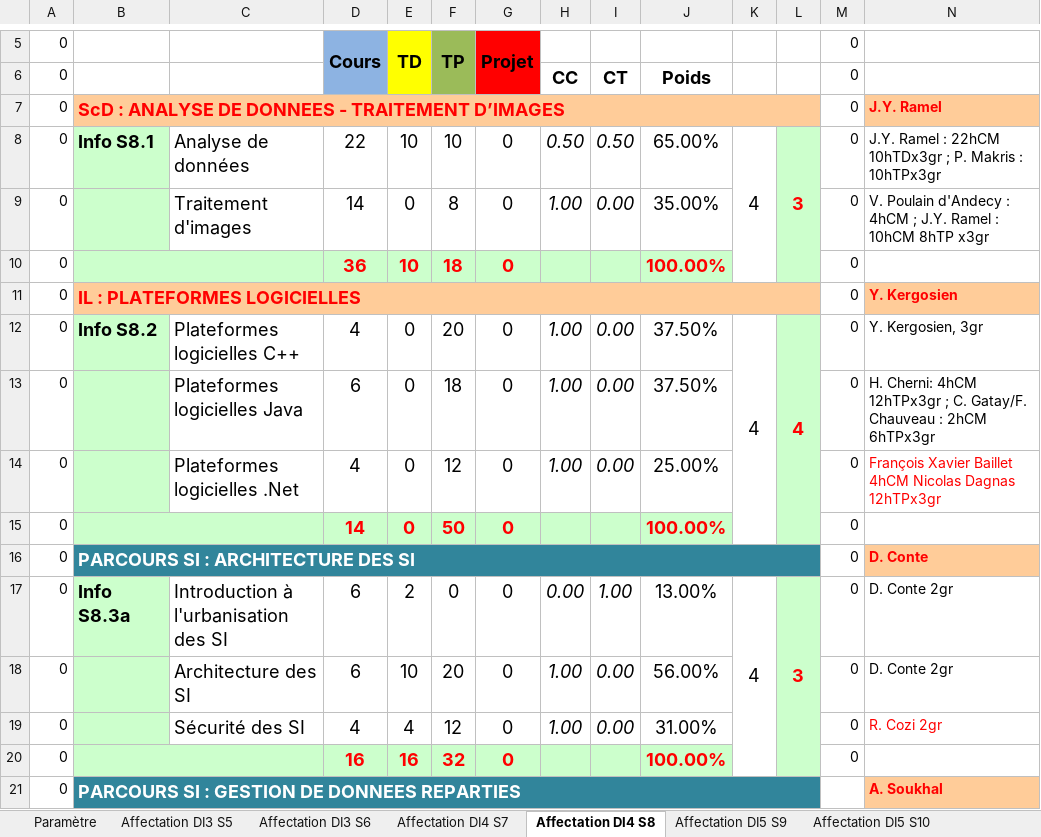
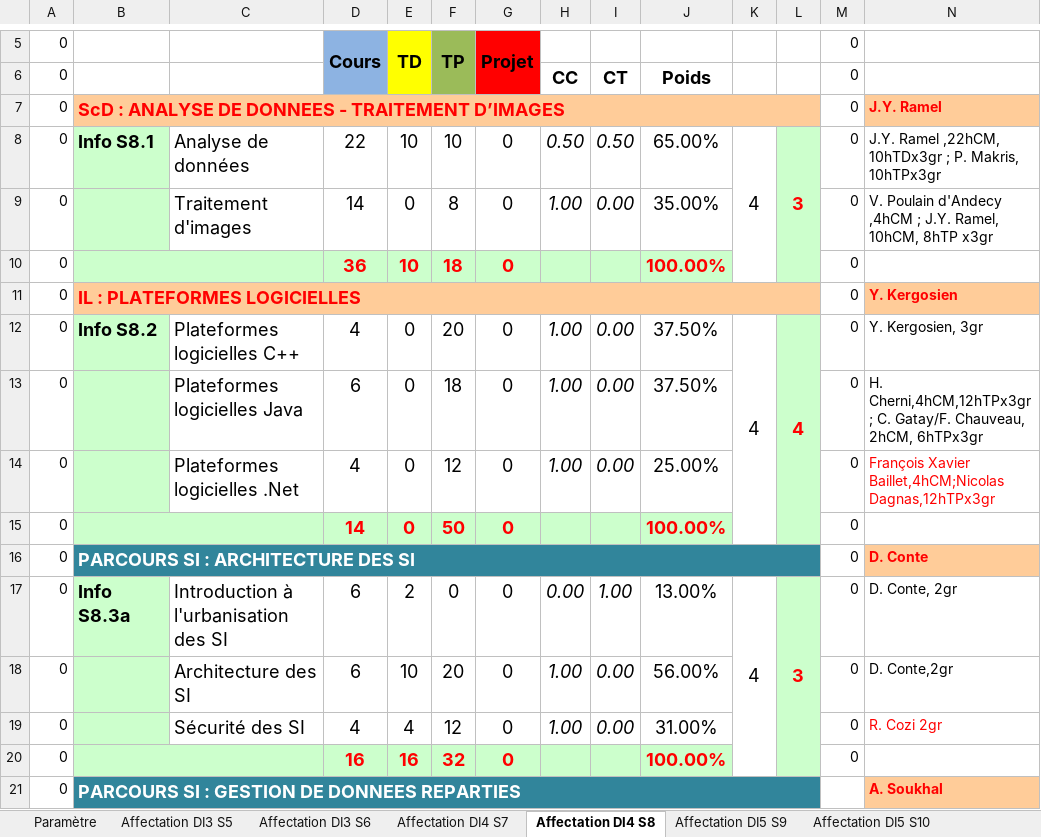
Before and after one commit to penghanyuan/Planning, an Excel workbook: planning/Maquette.xlsx, sheet Affectation DI4 S8, drawn as a sheet; only a part is shown, gaps mark what is left out; values as stored, in another font and other column widths than the file's, no borders; charts and pictures and conditional formats not drawn; the diff covers the shown part only; the diff names each change by its address in the sheet, - before the commit and + after, or states it on an @@ line.

```diff
--- a/planning/Maquette.xlsx (sheet Affectation DI4 S8)
+++ b/planning/Maquette.xlsx (sheet Affectation DI4 S8)
-N8: J.Y. Ramel : 22hCM 10hTDx3gr ; P. Makris : 10hTPx3gr
+N8: J.Y. Ramel ,22hCM, 10hTDx3gr ; P. Makris, 10hTPx3gr
-N9: …Poulain d'Andecy : 4hCM ; J.Y. Ramel : 10hCM 8hTP x3gr
+N9: …Poulain d'Andecy ,4hCM ; J.Y. Ramel, 10hCM, 8hTP x3gr
-N13: H. Cherni: 4hCM 12hTPx3gr ; C. Gatay/F. Chauveau : 2hCM 6hTPx3gr
+N13: H. Cherni,4hCM,12hTPx3gr ; C. Gatay/F. Chauveau, 2hCM, 6hTPx3gr
-N14: François Xavier Baillet 4hCM Nicolas Dagnas 12hTPx3gr
+N14: François Xavier Baillet,4hCM;Nicolas Dagnas,12hTPx3gr
-N17: D. Conte 2gr
+N17: D. Conte, 2gr
-N18: D. Conte 2gr
+N18: D. Conte,2gr
```
Also changed, not shown: 10 edited cells elsewhere in this sheet, sheet Affectation DI5 S10, sheet Affectation DI4 S7, sheet Affectation DI5 S9, sheet Affectation DI3 S6, charts or pictures, 5 other files.
